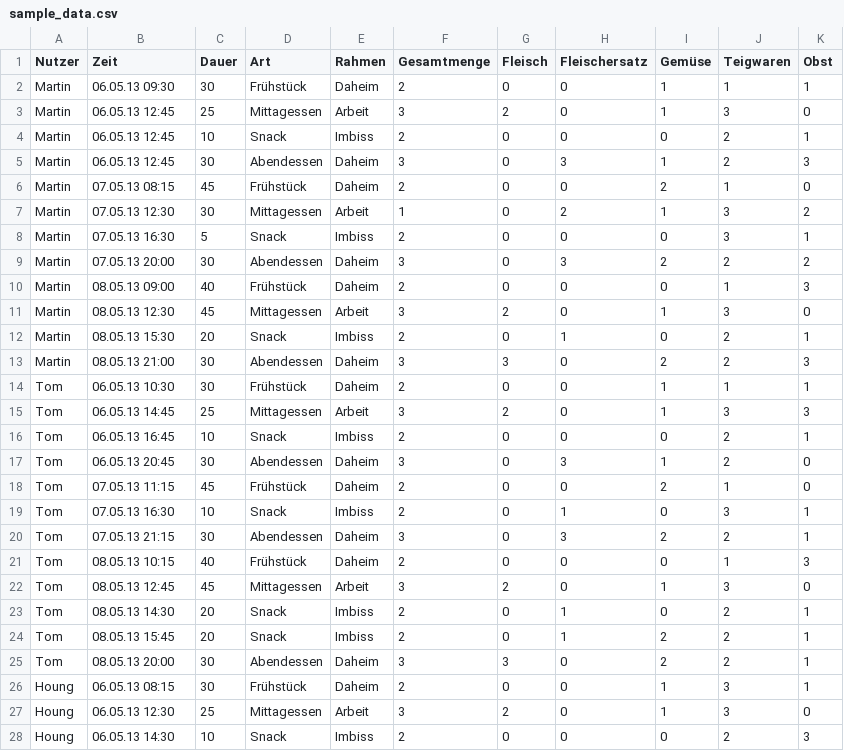
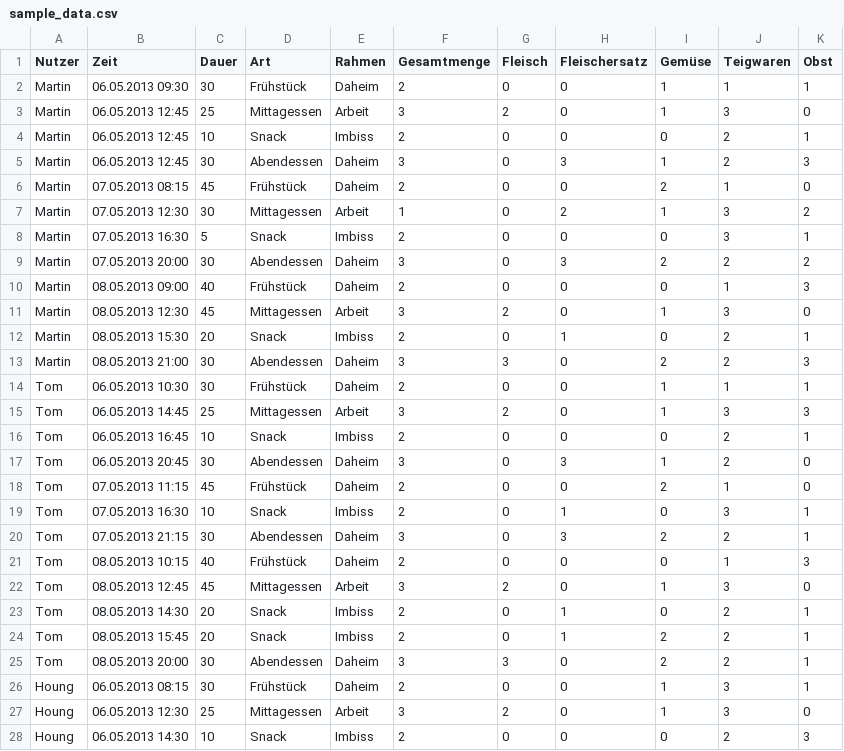
Before and after one commit to sonnendeck/infovis_multiview, a CSV file: exercise_3/sample_data.csv, drawn as a sheet; only a part is shown; the diff covers the shown part only.

```diff
--- a/exercise_3/sample_data.csv
+++ b/exercise_3/sample_data.csv
@@ -1,28 +1,28 @@
 Nutzer,Zeit,Dauer,Art,Rahmen,Gesamtmenge,Fleisch,Fleischersatz,Gemüse,Teigwaren,Obst,
-Martin,06.05.13 09:30,30,Frühstück,Daheim,2,0,0,1,1,1,
-Martin,06.05.13 12:45,25,Mittagessen,Arbeit,3,2,0,1,3,0,
-Martin,06.05.13 12:45,10,Snack,Imbiss,2,0,0,0,2,1,
-Martin,06.05.13 12:45,30,Abendessen,Daheim,3,0,3,1,2,3,
-Martin,07.05.13 08:15,45,Frühstück,Daheim,2,0,0,2,1,0,
-Martin,07.05.13 12:30,30,Mittagessen,Arbeit,1,0,2,1,3,2,
-Martin,07.05.13 16:30,5,Snack,Imbiss,2,0,0,0,3,1,
-Martin,07.05.13 20:00,30,Abendessen,Daheim,3,0,3,2,2,2,
-Martin,08.05.13 09:00,40,Frühstück,Daheim,2,0,0,0,1,3,
-Martin,08.05.13 12:30,45,Mittagessen,Arbeit,3,2,0,1,3,0,
-Martin,08.05.13 15:30,20,Snack,Imbiss,2,0,1,0,2,1,
-Martin,08.05.13 21:00,30,Abendessen,Daheim,3,3,0,2,2,3,
-Tom,06.05.13 10:30,30,Frühstück,Daheim,2,0,0,1,1,1,
-Tom,06.05.13 14:45,25,Mittagessen,Arbeit,3,2,0,1,3,3,
-Tom,06.05.13 16:45,10,Snack,Imbiss,2,0,0,0,2,1,
-Tom,06.05.13 20:45,30,Abendessen,Daheim,3,0,3,1,2,0,
-Tom,07.05.13 11:15,45,Frühstück,Daheim,2,0,0,2,1,0,
-Tom,07.05.13 16:30,10,Snack,Imbiss,2,0,1,0,3,1,
-Tom,07.05.13 21:15,30,Abendessen,Daheim,3,0,3,2,2,1,
-Tom,08.05.13 10:15,40,Frühstück,Daheim,2,0,0,0,1,3,
-Tom,08.05.13 12:45,45,Mittagessen,Arbeit,3,2,0,1,3,0,
-Tom,08.05.13 14:30,20,Snack,Imbiss,2,0,1,0,2,1,
-Tom,08.05.13 15:45,20,Snack,Imbiss,2,0,1,2,2,1,
-Tom,08.05.13 20:00,30,Abendessen,Daheim,3,3,0,2,2,1,
-Houng,06.05.13 08:15,30,Frühstück,Daheim,2,0,0,1,3,1,
-Houng,06.05.13 12:30,25,Mittagessen,Arbeit,3,2,0,1,3,0,
-Houng,06.05.13 14:30,10,Snack,Imbiss,2,0,0,0,2,3,
+Martin,06.05.2013 09:30,30,Frühstück,Daheim,2,0,0,1,1,1,
+Martin,06.05.2013 12:45,25,Mittagessen,Arbeit,3,2,0,1,3,0,
+Martin,06.05.2013 12:45,10,Snack,Imbiss,2,0,0,0,2,1,
+Martin,06.05.2013 12:45,30,Abendessen,Daheim,3,0,3,1,2,3,
+Martin,07.05.2013 08:15,45,Frühstück,Daheim,2,0,0,2,1,0,
+Martin,07.05.2013 12:30,30,Mittagessen,Arbeit,1,0,2,1,3,2,
+Martin,07.05.2013 16:30,5,Snack,Imbiss,2,0,0,0,3,1,
+Martin,07.05.2013 20:00,30,Abendessen,Daheim,3,0,3,2,2,2,
+Martin,08.05.2013 09:00,40,Frühstück,Daheim,2,0,0,0,1,3,
+Martin,08.05.2013 12:30,45,Mittagessen,Arbeit,3,2,0,1,3,0,
+Martin,08.05.2013 15:30,20,Snack,Imbiss,2,0,1,0,2,1,
+Martin,08.05.2013 21:00,30,Abendessen,Daheim,3,3,0,2,2,3,
+Tom,06.05.2013 10:30,30,Frühstück,Daheim,2,0,0,1,1,1,
+Tom,06.05.2013 14:45,25,Mittagessen,Arbeit,3,2,0,1,3,3,
+Tom,06.05.2013 16:45,10,Snack,Imbiss,2,0,0,0,2,1,
+Tom,06.05.2013 20:45,30,Abendessen,Daheim,3,0,3,1,2,0,
+Tom,07.05.2013 11:15,45,Frühstück,Daheim,2,0,0,2,1,0,
+Tom,07.05.2013 16:30,10,Snack,Imbiss,2,0,1,0,3,1,
+Tom,07.05.2013 21:15,30,Abendessen,Daheim,3,0,3,2,2,1,
+Tom,08.05.2013 10:15,40,Frühstück,Daheim,2,0,0,0,1,3,
+Tom,08.05.2013 12:45,45,Mittagessen,Arbeit,3,2,0,1,3,0,
+Tom,08.05.2013 14:30,20,Snack,Imbiss,2,0,1,0,2,1,
+Tom,08.05.2013 15:45,20,Snack,Imbiss,2,0,1,2,2,1,
+Tom,08.05.2013 20:00,30,Abendessen,Daheim,3,3,0,2,2,1,
+Houng,06.05.2013 08:15,30,Frühstück,Daheim,2,0,0,1,3,1,
+Houng,06.05.2013 12:30,25,Mittagessen,Arbeit,3,2,0,1,3,0,
+Houng,06.05.2013 14:30,10,Snack,Imbiss,2,0,0,0,2,3,
```
Also changed, not shown: 8 edited cells elsewhere in this file, 2 other files.
